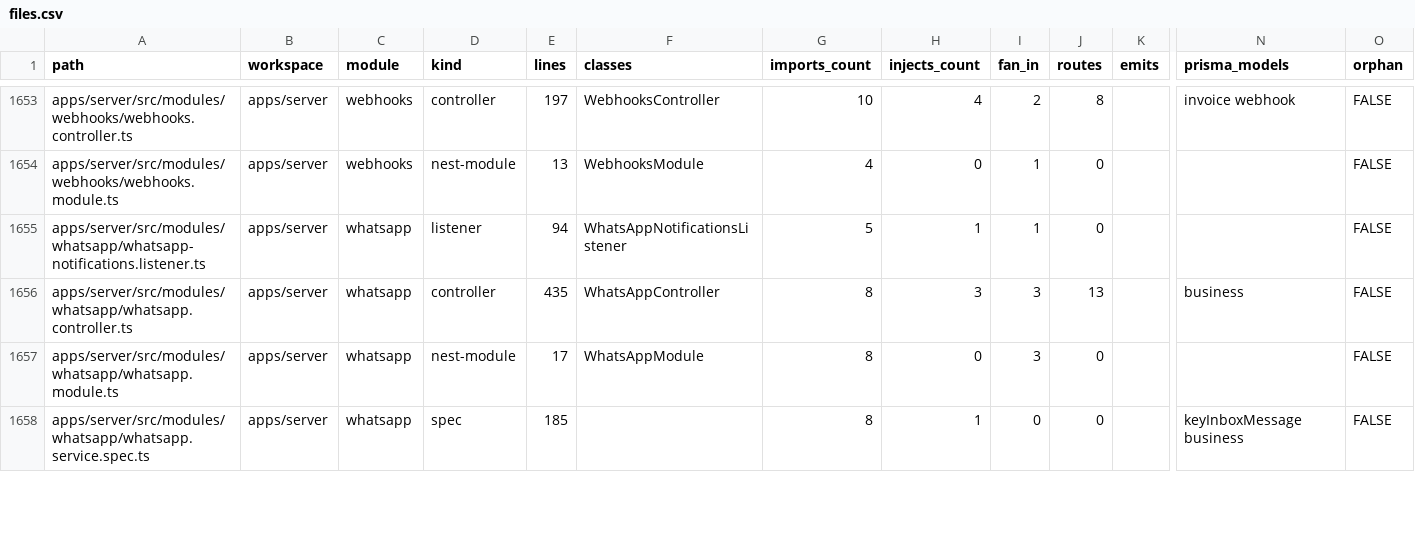
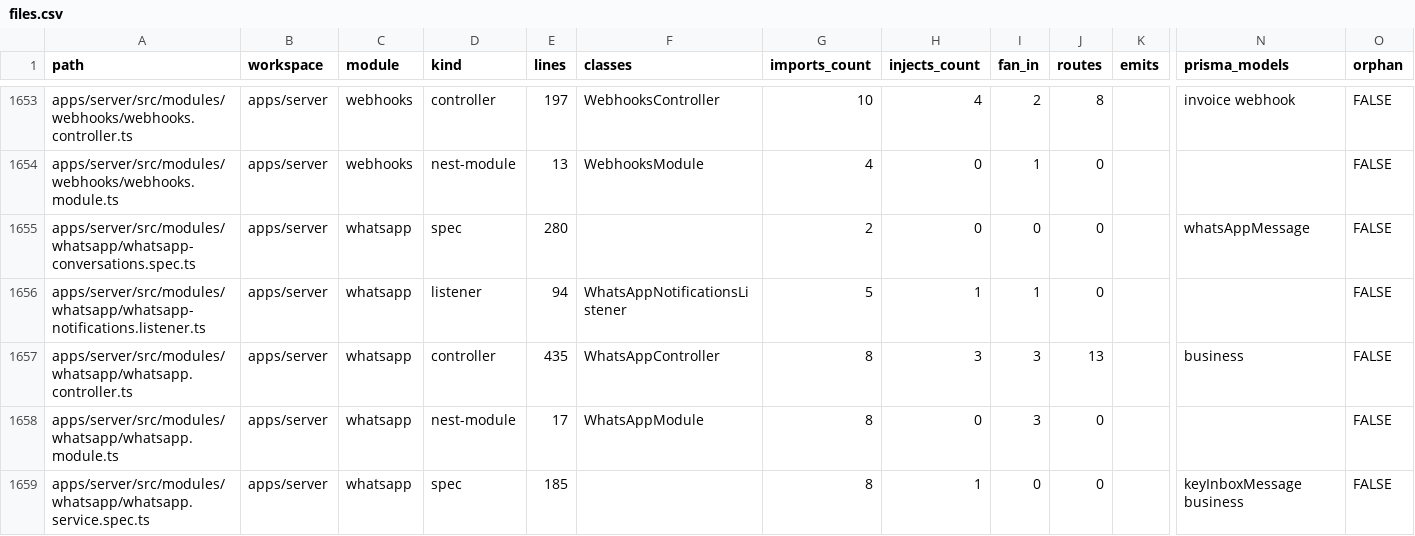
Before and after one commit to SaCH-PRO/KEYFLOWOS, a CSV file: docs/system-map/data/files.csv, drawn as a sheet; only a part is shown, gaps mark what is left out; rows hold the shown columns only; the diff covers the shown part only; the diff names each change by its address in the sheet, - before the commit and + after, or states it on an @@ line.

```diff
--- a/docs/system-map/data/files.csv
+++ b/docs/system-map/data/files.csv
+row 1655: apps/server/src/modules/whatsapp/whatsapp-conversations.spec.ts | apps/server | whatsapp | spec | 280 |  | 2 | 0 | 0 | 0 |  | whatsAppMessage | FALSE
```
Also changed, not shown: 3 added rows and 1 edited cell elsewhere in this file, docs/system-map/data/modules.csv, 2 other files.
